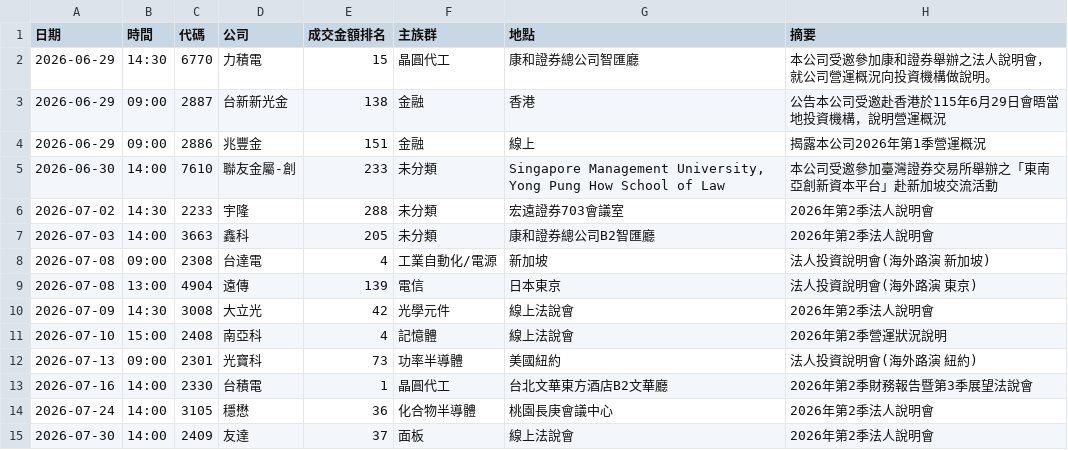
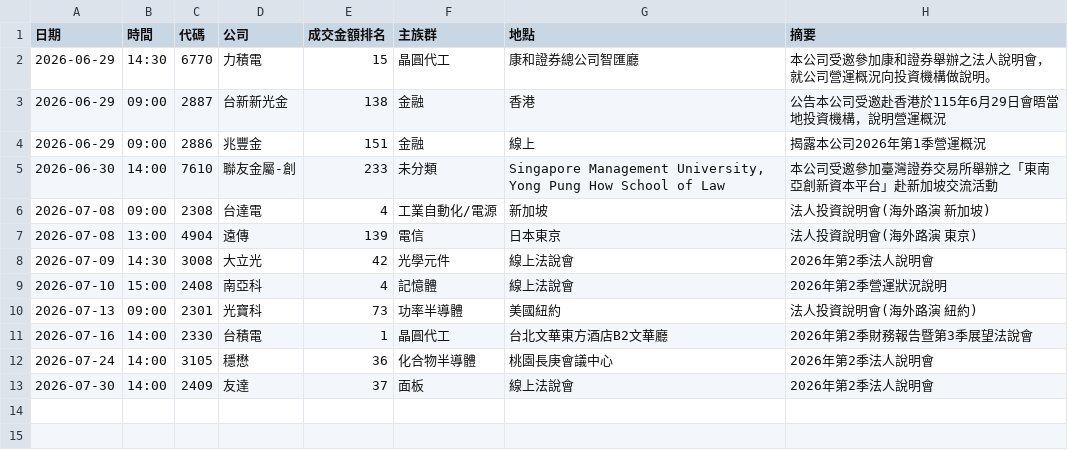
Before and after one commit to waytogolol/stock-dashboard, a CSV file: tw_earnings_watch.csv, drawn as a sheet.

```diff
--- a/tw_earnings_watch.csv
+++ b/tw_earnings_watch.csv
@@ -5,4 +5,2 @@
 2026-06-30,14:00,7610,聯友金屬-創,233,未分類,"Singapore Management University, Yong Pung How School of Law",本公司受邀參加臺灣證券交易所舉辦之「東南亞創新資本平台」赴新加坡交流活動
-2026-07-02,14:30,2233,宇隆,288,未分類,宏遠證券703會議室,2026年第2季法人說明會
-2026-07-03,14:00,3663,鑫科,205,未分類,康和證券總公司B2智匯廳,2026年第2季法人說明會
 2026-07-08,09:00,2308,台達電,4,工業自動化/電源,新加坡,法人投資說明會(海外路演 新加坡)
```
Also changed, not shown: 2 other files.
